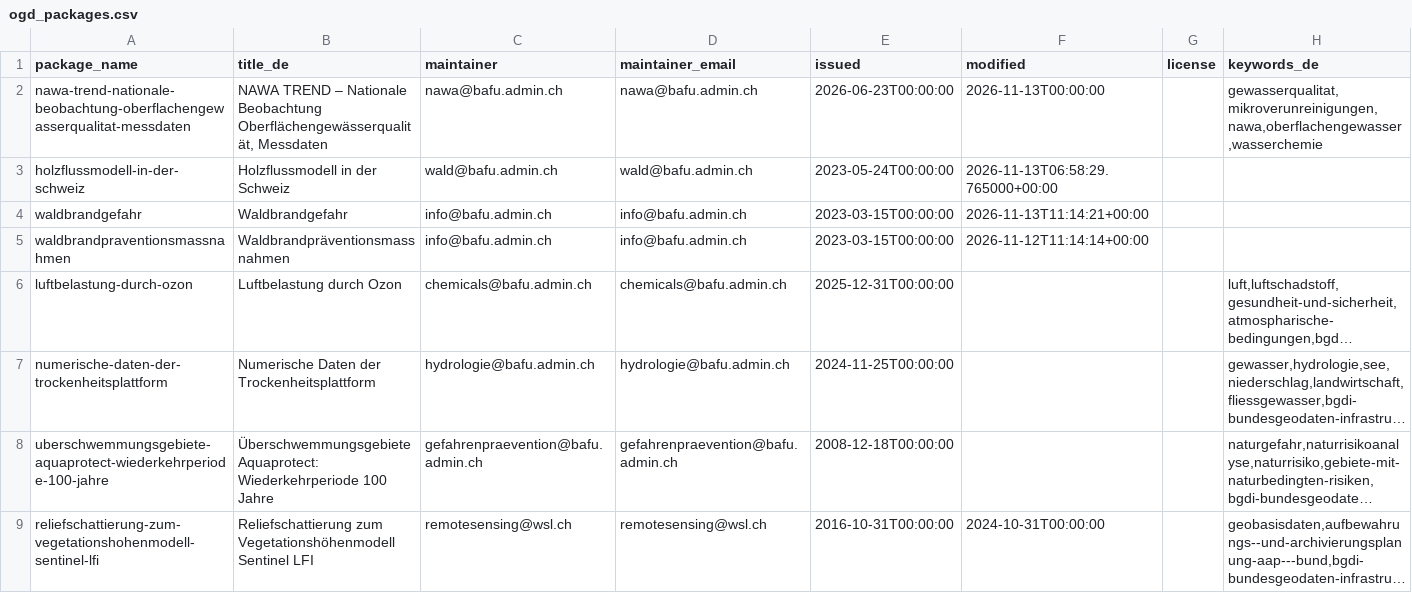
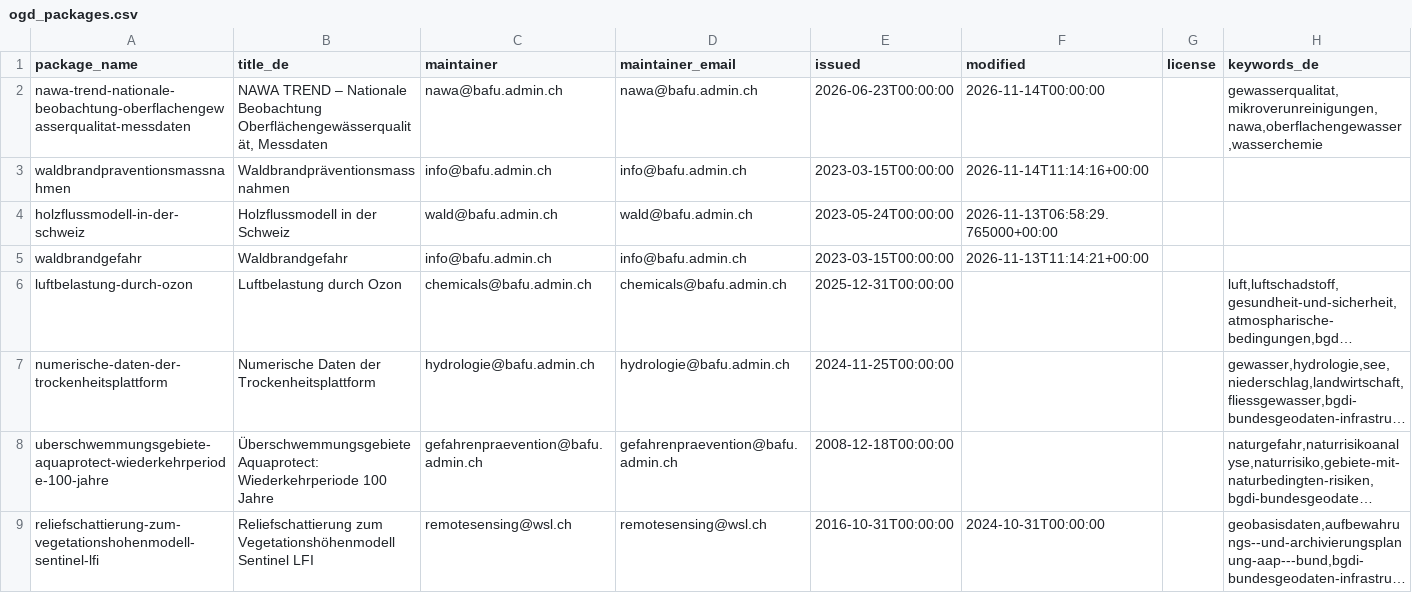
Before and after one commit to nrohrbach/OpenDataMonitoringBafu, a CSV file: ogd_packages.csv, drawn as a sheet; only a part is shown; long unchanged cells end in …; removed rows and columns are numbered as before the commit, all else as after; the diff names each change by its address in the sheet, - before the commit and + after, or states it on an @@ line.

```diff
--- a/ogd_packages.csv
+++ b/ogd_packages.csv
-F2 (modified): 2026-11-13T00:00:00
+F2 (modified): 2026-11-14T00:00:00
+row 3: waldbrandpraventionsmassnahmen | Waldbrandpräventionsmassnahmen | info@bafu.admin.ch | info@bafu.admin.ch | 2023-03-15T00:00:00 | 2026-11-14T11:14:16+00:00
-row 5: waldbrandpraventionsmassnahmen | Waldbrandpräventionsmassnahmen | info@bafu.admin.ch | info@bafu.admin.ch | 2023-03-15T00:00:00 | 2026-11-12T11:14:14+00:00
```
Also changed, not shown: ogd_resources.csv.
